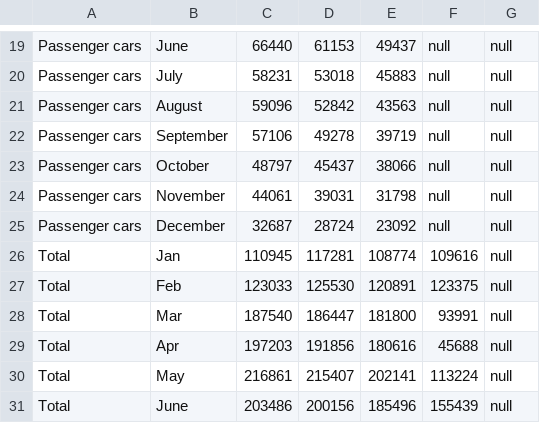
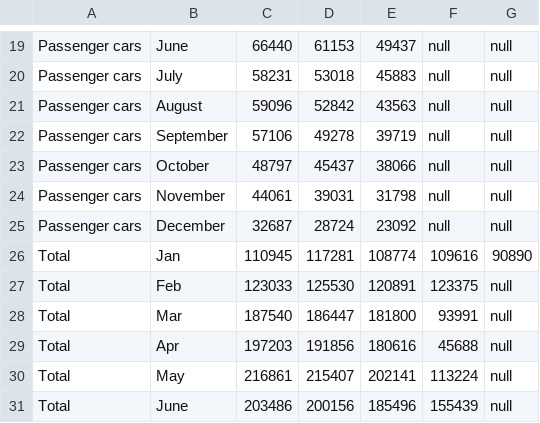
Before and after one commit to cdhoweinstitute/COVID-Canada, a CSV file: new_vehicles.csv, drawn as a sheet; only a part is shown, gaps mark what is left out.

Commit message:
Add files via upload

```diff
--- a/new_vehicles.csv
+++ b/new_vehicles.csv
@@ -25,3 +25,3 @@ Passenger cars,November,44061,39031,31798,null,null
 Passenger cars,December,32687,28724,23092,null,null
-Total,Jan,110945,117281,108774,109616,null
+Total,Jan,110945,117281,108774,109616,90890
 Total,Feb,123033,125530,120891,123375,null
```
